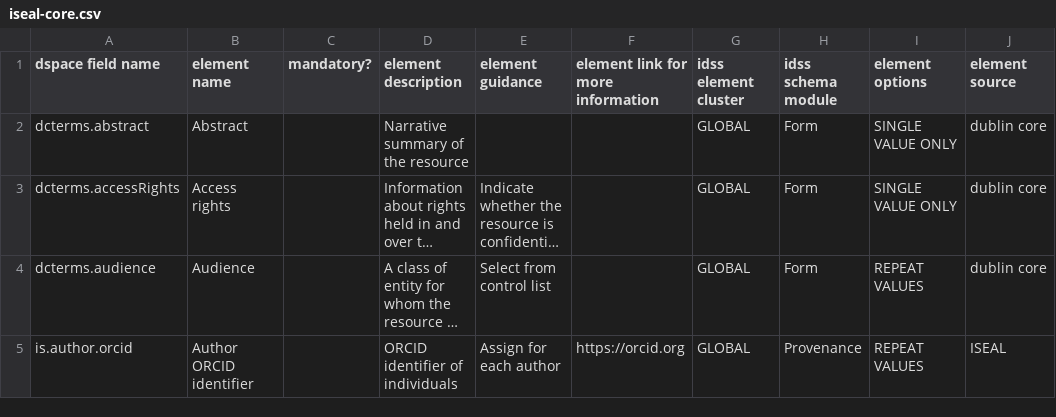
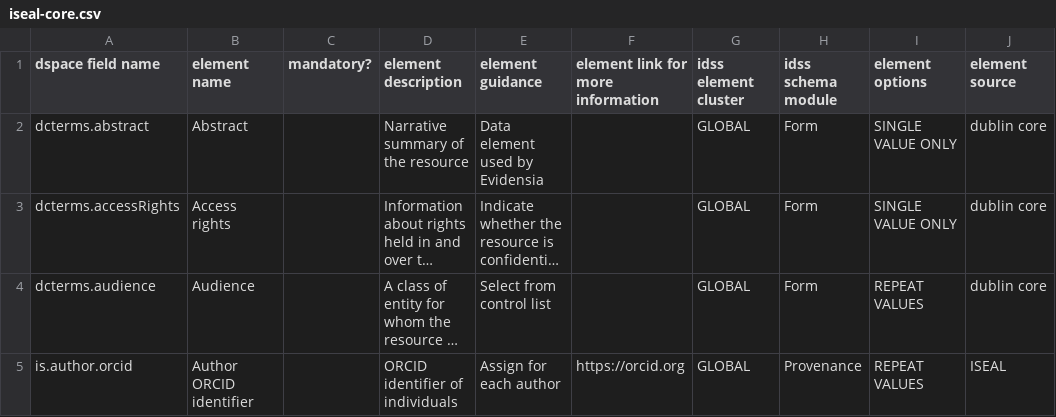
Before and after one commit to ISEAL-Community/iseal-core, a CSV file: data/iseal-core.csv, drawn as a sheet; only a part is shown; long unchanged cells end in …; the diff covers the shown part only; the diff names each change by its address in the sheet, - before the commit and + after, or states it on an @@ line.

Commit message:
Update iseal-core.csv
Adding which data elements are used by Evidensia.

```diff
--- a/data/iseal-core.csv
+++ b/data/iseal-core.csv
-E2 (element guidance): (empty)
+E2 (element guidance): Data element used by Evidensia
```
Also changed, not shown: 29 edited cells elsewhere in this file.
